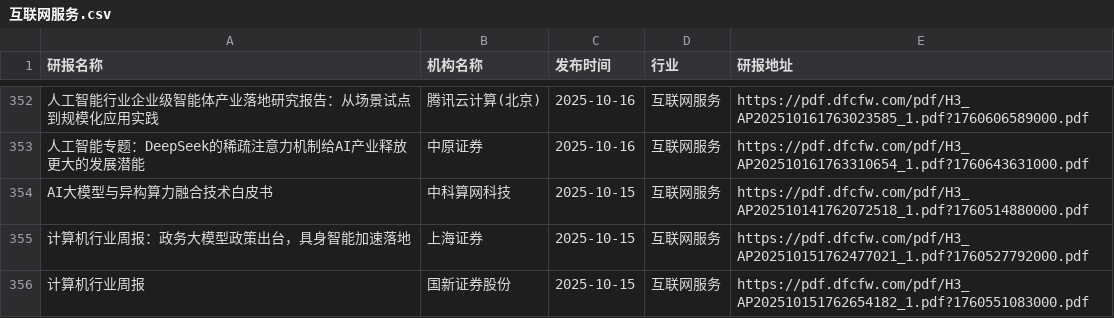
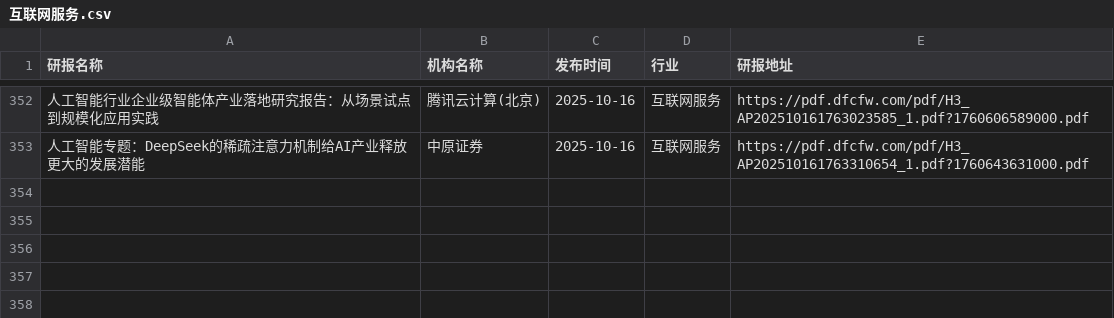
Before and after one commit to yueshandewu/dongcai_report, a CSV file: eastmoney/互联网服务.csv, drawn as a sheet; only a part is shown, gaps mark what is left out; the diff names each change by its address in the sheet, - before the commit and + after, or states it on an @@ line.

```diff
--- a/eastmoney/互联网服务.csv
+++ b/eastmoney/互联网服务.csv
-row 354: AI大模型与异构算力融合技术白皮书 | 中科算网科技 | 2025-10-15 | 互联网服务 | https://pdf.dfcfw.com/pdf/H3_AP202510141762072518_1.pdf?1760514880000.pdf
-row 355: 计算机行业周报：政务大模型政策出台，具身智能加速落地 | 上海证券 | 2025-10-15 | 互联网服务 | https://pdf.dfcfw.com/pdf/H3_AP202510151762477021_1.pdf?1760527792000.pdf
-row 356: 计算机行业周报 | 国新证券股份 | 2025-10-15 | 互联网服务 | https://pdf.dfcfw.com/pdf/H3_AP202510151762654182_1.pdf?1760551083000.pdf
```
Also changed, not shown: eastmoney/IT服务Ⅱ.csv, eastmoney/房地产开发.csv, 55 other files.
